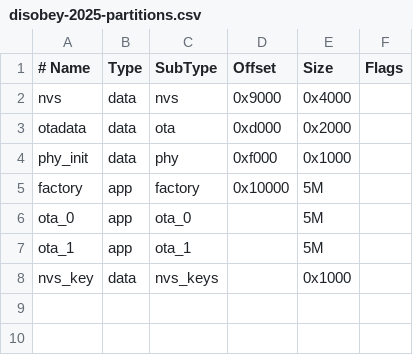
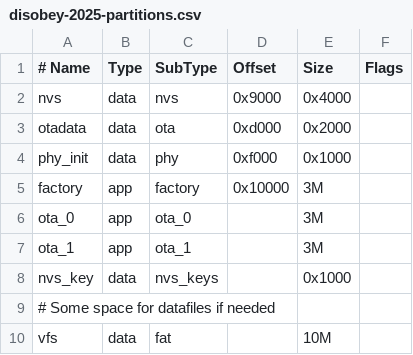
Before and after one commit to disobeyfi/micropython, a CSV file: ports/esp32/disobey-2025-partitions.csv, drawn as a sheet.

Commit message:
Update partitions
And add data partition

```diff
--- a/ports/esp32/disobey-2025-partitions.csv
+++ b/ports/esp32/disobey-2025-partitions.csv
@@ -4,5 +4,7 @@ otadata,  data, ota,      0xd000,  0x2000
 phy_init, data, phy,      0xf000,  0x1000
-factory,  app,  factory,  0x10000,  5M
-ota_0,    app,  ota_0,    ,         5M
-ota_1,    app,  ota_1,    ,         5M
+factory,  app,  factory,  0x10000,  3M
+ota_0,    app,  ota_0,    ,         3M
+ota_1,    app,  ota_1,    ,         3M
 nvs_key,  data, nvs_keys, ,        0x1000
+# Some space for datafiles if needed
+vfs,      data, fat,     , 10M,
```
